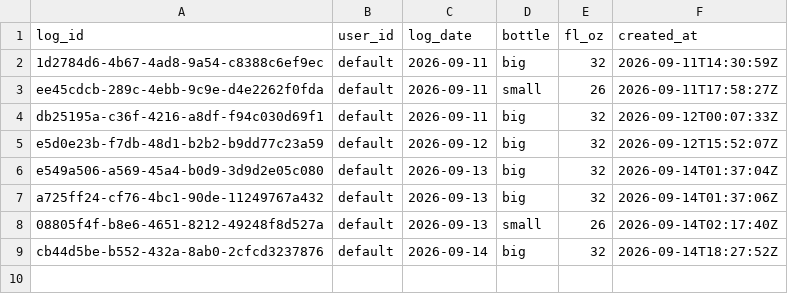
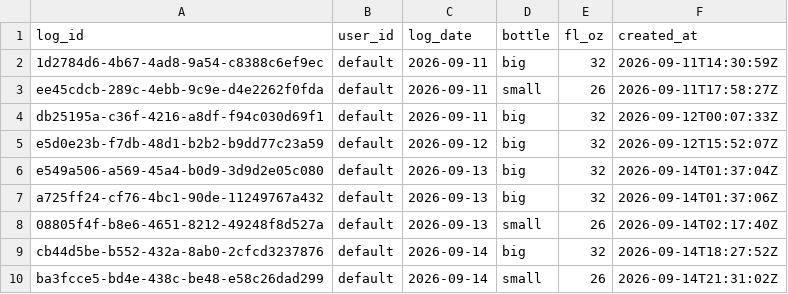
Before and after one commit to auckiefenstermacher19-cmd/MyFitnessClone, a CSV file: water_log.csv, drawn as a sheet.

Commit message:
water: +26 fl oz 2026-09-14

```diff
--- a/water_log.csv
+++ b/water_log.csv
@@ -9 +9,2 @@ a725ff24-cf76-4bc1-90de-11249767a432,default,2026-09-13,big,32,2026-09-14T01:37:
 cb44d5be-b552-432a-8ab0-2cfcd3237876,default,2026-09-14,big,32,2026-09-14T18:27:52Z
+ba3fcce5-bd4e-438c-be48-e58c26dad299,default,2026-09-14,small,26,2026-09-14T21:31:02Z
```
